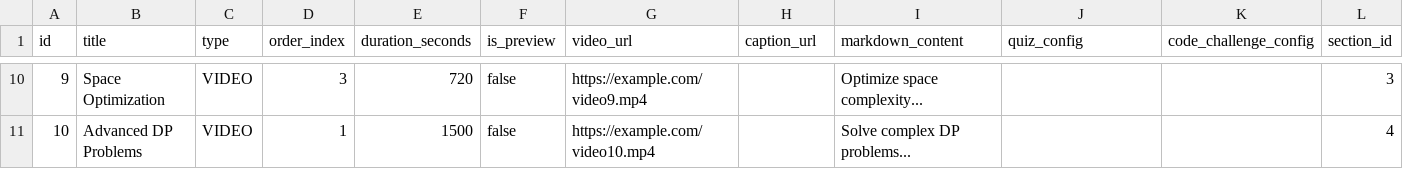
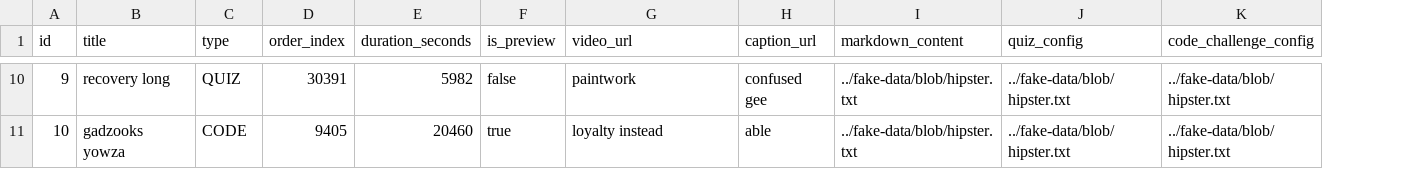
Before and after one commit to Naammmdz/trickcode, a CSV file: be/backend-mono/src/main/resources/config/liquibase/fake-data/lesson.csv, drawn as a sheet; only a part is shown, gaps mark what is left out; the diff covers the shown part only; the diff names each change by its address in the sheet, - before the commit and + after, or states it on an @@ line.

```diff
--- a/be/backend-mono/src/main/resources/config/liquibase/fake-data/lesson.csv
+++ b/be/backend-mono/src/main/resources/config/liquibase/fake-data/lesson.csv
-column L (section_id), rows 10-11: 3 | 4
-B10 (title): Space Optimization
+B10 (title): recovery long
-C10 (type): VIDEO
+C10 (type): QUIZ
-D10 (order_index): 3
+D10 (order_index): 30391
-E10 (duration_seconds): 720
+E10 (duration_seconds): 5982
-G10 (video_url): https://example.com/video9.mp4
+G10 (video_url): paintwork
-H10 (caption_url): (empty)
+H10 (caption_url): confused gee
-I10 (markdown_content): Optimize space complexity...
+I10 (markdown_content): ../fake-data/blob/hipster.txt
-J10:J11 (quiz_config): (empty)
+J10:J11 (quiz_config): ../fake-data/blob/hipster.txt
-K10:K11 (code_challenge_config): (empty)
+K10:K11 (code_challenge_config): ../fake-data/blob/hipster.txt
-B11 (title): Advanced DP Problems
+B11 (title): gadzooks yowza
-C11 (type): VIDEO
+C11 (type): CODE
-D11 (order_index): 1
+D11 (order_index): 9405
-E11 (duration_seconds): 1500
+E11 (duration_seconds): 20460
-F11 (is_preview): false
+F11 (is_preview): true
-G11 (video_url): https://example.com/video10.mp4
+G11 (video_url): loyalty instead
-H11 (caption_url): (empty)
+H11 (caption_url): able
-I11 (markdown_content): Solve complex DP problems...
+I11 (markdown_content): ../fake-data/blob/hipster.txt
```
Also changed, not shown: 71 edited cells elsewhere in this file, be/backend-mono/src/main/resources/config/liquibase/fake-data/section.csv, 49 other files.
